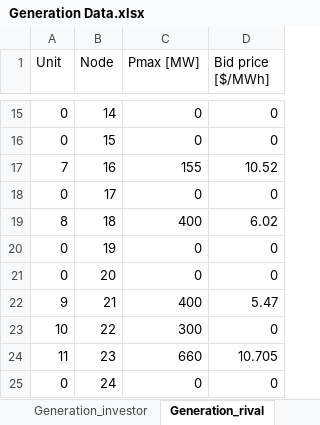
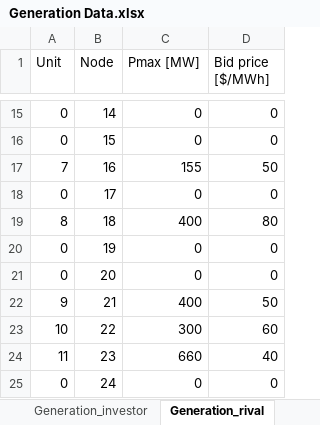
Before and after one commit to martabresco/optimization_code, an Excel workbook: Generation Data.xlsx, sheet Generation_rival, drawn as a sheet; only a part is shown, gaps mark what is left out; values as stored, in another font and other column widths than the file's, no borders; the diff names each change by its address in the sheet, - before the commit and + after, or states it on an @@ line.

```diff
--- a/Generation Data.xlsx (sheet Generation_rival)
+++ b/Generation Data.xlsx (sheet Generation_rival)
-D17 (Bid price [$/MWh]): 10.52
+D17 (Bid price [$/MWh]): 50
-D19 (Bid price [$/MWh]): 6.02
+D19 (Bid price [$/MWh]): 80
-D22 (Bid price [$/MWh]): 5.47
+D22 (Bid price [$/MWh]): 50
-D23 (Bid price [$/MWh]): 0
+D23 (Bid price [$/MWh]): 60
-D24 (Bid price [$/MWh]): 10.705
+D24 (Bid price [$/MWh]): 40
```
Also changed, not shown: sheet Generation_investor, 9 other files.
